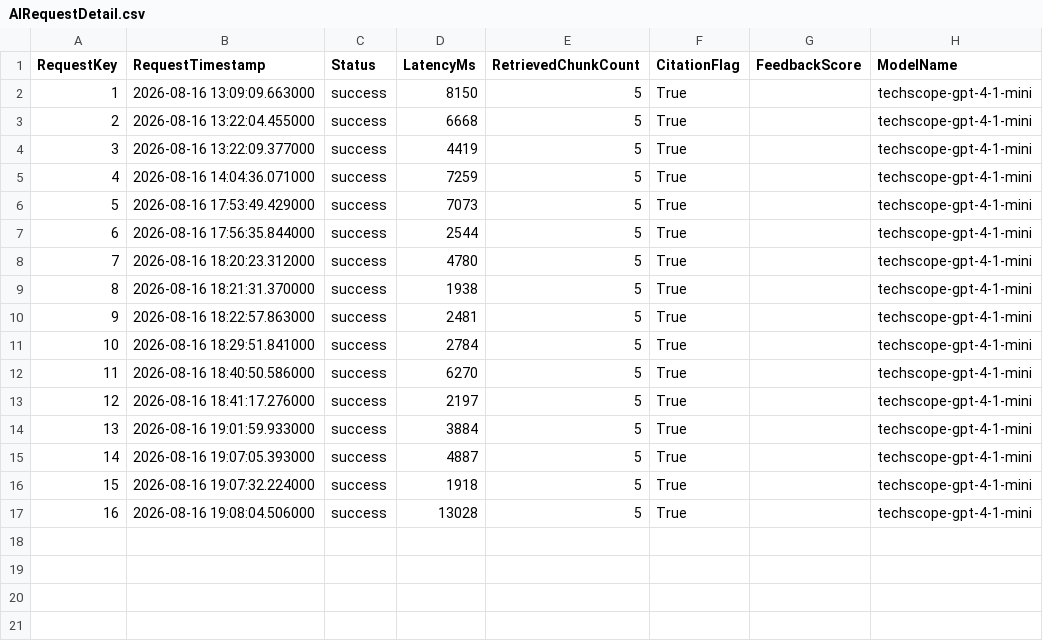
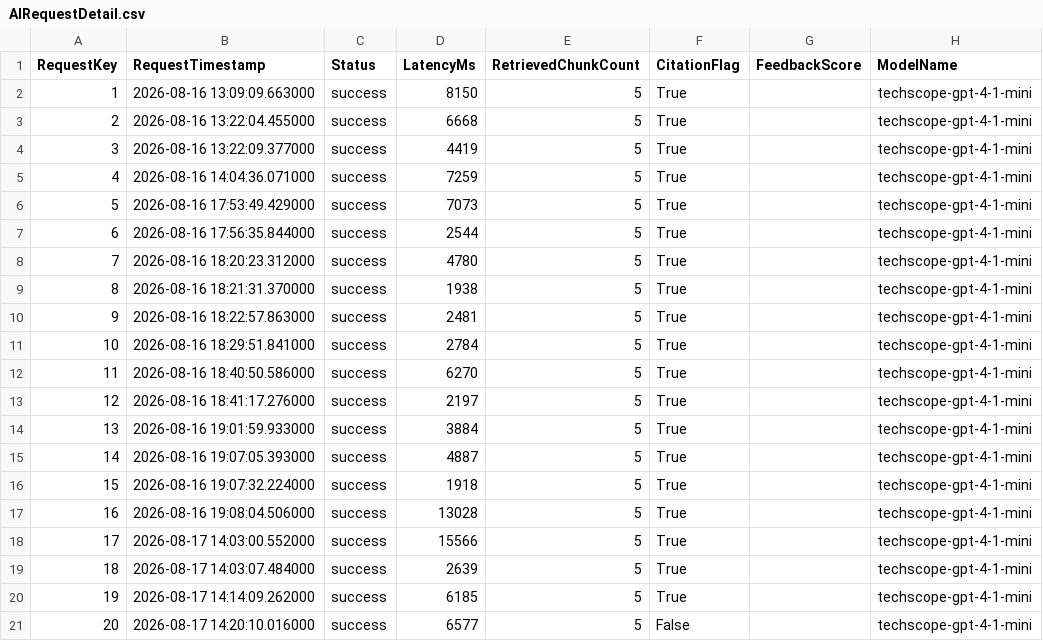
Before and after one commit to elle0529/TechScope, a CSV file: powerbi/demo_final/data/AIRequestDetail.csv, drawn as a sheet.

Commit message:
Fix grounding false positives and sync demo state

```diff
--- a/powerbi/demo_final/data/AIRequestDetail.csv
+++ b/powerbi/demo_final/data/AIRequestDetail.csv
@@ -17 +17,5 @@
 16,2026-08-16 19:08:04.506000,success,13028,5,True,,techscope-gpt-4-1-mini
+17,2026-08-17 14:03:00.552000,success,15566,5,True,,techscope-gpt-4-1-mini
+18,2026-08-17 14:03:07.484000,success,2639,5,True,,techscope-gpt-4-1-mini
+19,2026-08-17 14:14:09.262000,success,6185,5,True,,techscope-gpt-4-1-mini
+20,2026-08-17 14:20:10.016000,success,6577,5,False,,techscope-gpt-4-1-mini
```
Also changed, not shown: powerbi/demo_final/data/GroundedTechnology.csv, powerbi/demo_snapshot/data/AIRequestDetail.csv, 44 other files.
